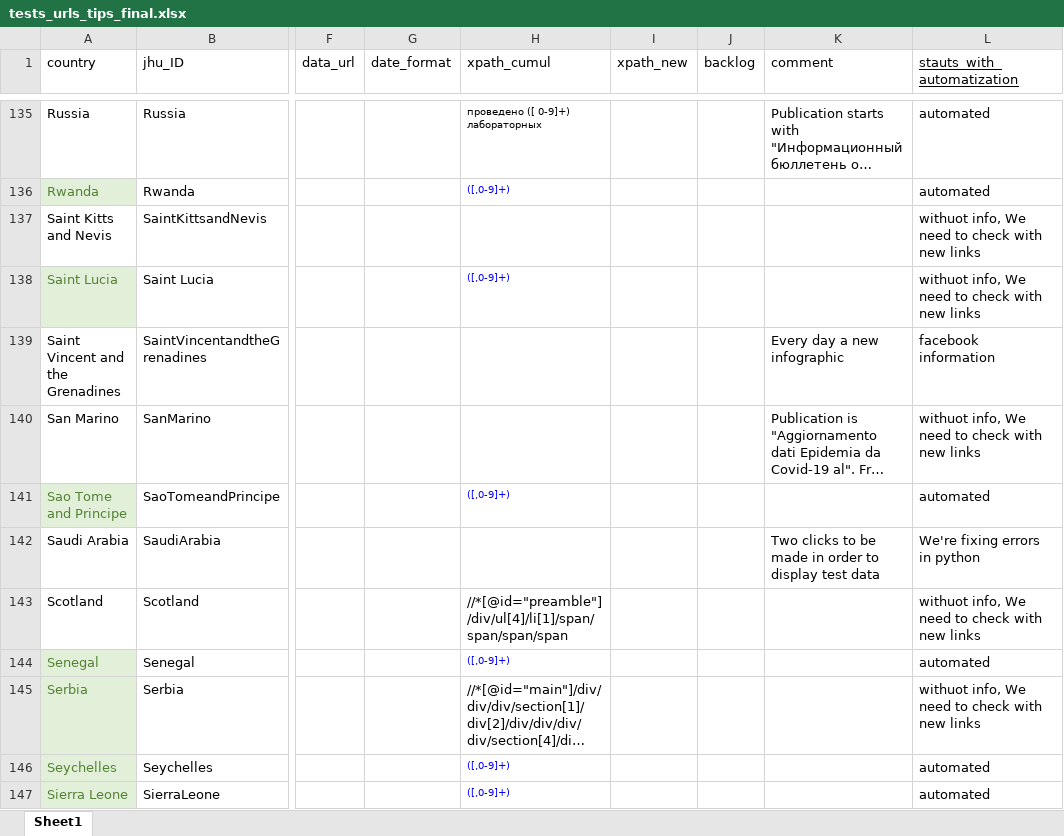
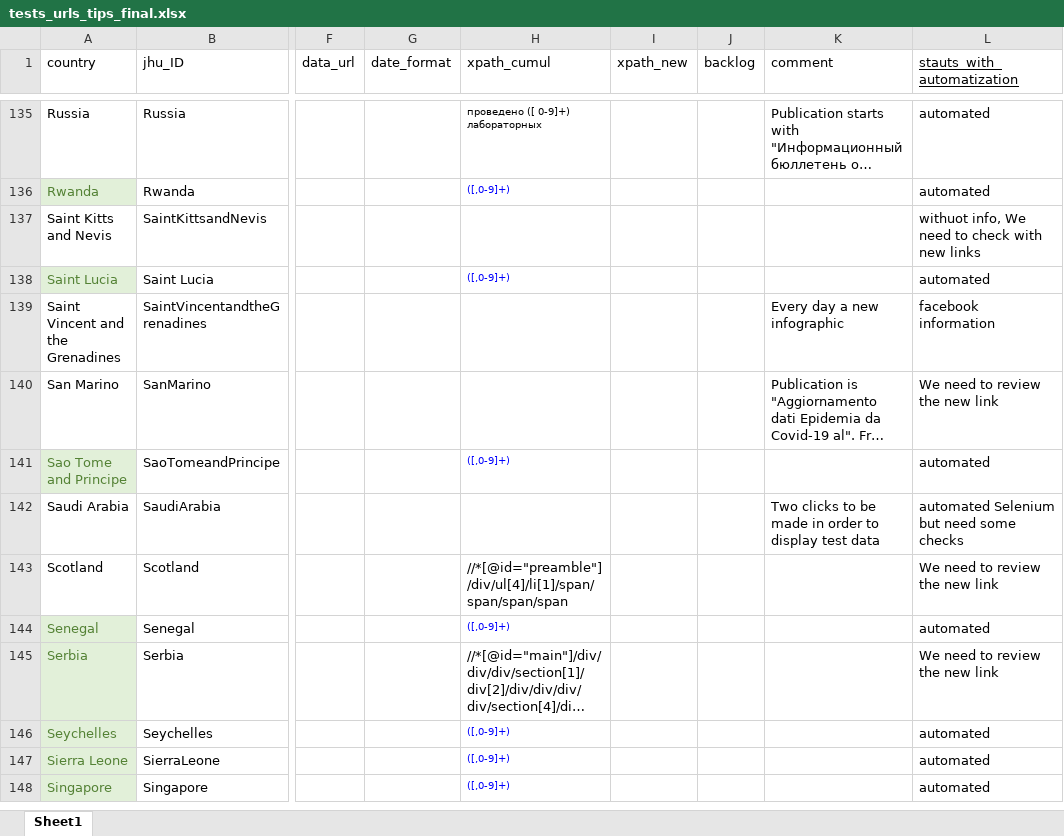
Before and after one commit to finddx/FINDCov19TrackerData, an Excel workbook: resources/tests_urls_tips_final.xlsx, sheet Sheet1, drawn as a sheet; only a part is shown, gaps mark what is left out; the shorter side is filled out with more unchanged rows; long unchanged cells end in …; values as stored, in another font and other column widths than the file's, no borders; the diff covers the shown part only; the diff names each change by its address in the sheet, - before the commit and + after, or states it on an @@ line.

```diff
--- a/resources/tests_urls_tips_final.xlsx (sheet Sheet1)
+++ b/resources/tests_urls_tips_final.xlsx (sheet Sheet1)
-L138 (stauts_with_automatization): withuot info, We need to check with new links
+L138 (stauts_with_automatization): automated
-L140 (stauts_with_automatization): withuot info, We need to check with new links
+L140 (stauts_with_automatization): We need to review the new link
-L142 (stauts_with_automatization): We're fixing errors in python
+L142 (stauts_with_automatization): automated Selenium but need some checks
-L143 (stauts_with_automatization): withuot info, We need to check with new links
+L143 (stauts_with_automatization): We need to review the new link
-L145 (stauts_with_automatization): withuot info, We need to check with new links
+L145 (stauts_with_automatization): We need to review the new link
```
Also changed, not shown: 55 edited cells and cell formats elsewhere in this sheet.
